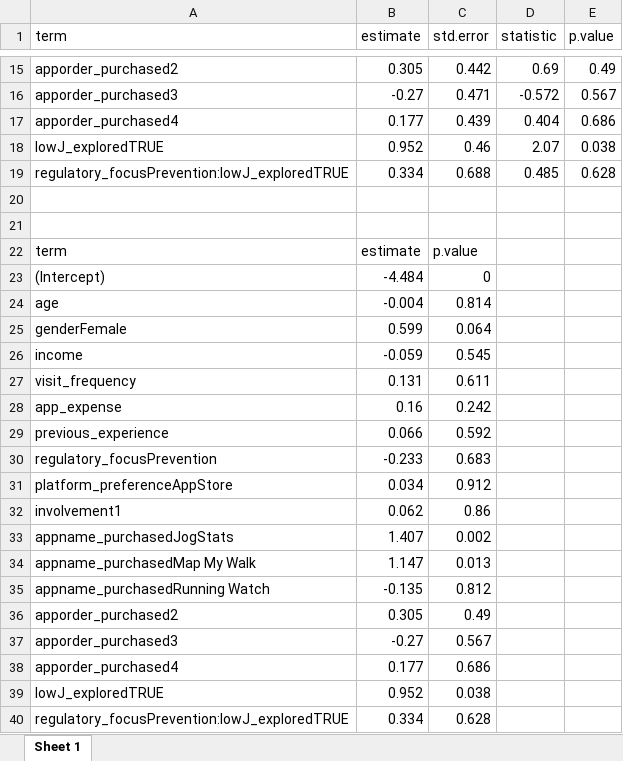
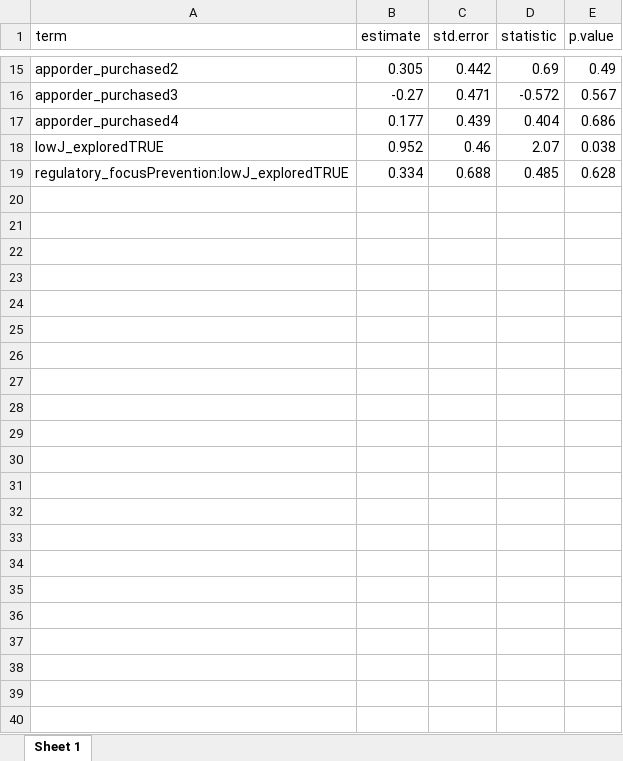
Before and after one commit to DocEdo/AppStore, an Excel workbook: temporary_files/lowj_apps.xlsx, sheet Sheet 1, drawn as a sheet; only a part is shown, gaps mark what is left out; values as stored, in another font and other column widths than the file's, no borders; the diff names each change by its address in the sheet, - before the commit and + after, or states it on an @@ line.

```diff
--- a/temporary_files/lowj_apps.xlsx (sheet Sheet 1)
+++ b/temporary_files/lowj_apps.xlsx (sheet Sheet 1)
-row 20: (empty)
-row 21: (empty)
-row 22: term | estimate | p.value
-row 23: (Intercept) | -4.484 | 0
-row 24: age | -0.004 | 0.814
-row 25: genderFemale | 0.599 | 0.064
-row 26: income | -0.059 | 0.545
-row 27: visit_frequency | 0.131 | 0.611
-row 28: app_expense | 0.16 | 0.242
-row 29: previous_experience | 0.066 | 0.592
-row 30: regulatory_focusPrevention | -0.233 | 0.683
-row 31: platform_preferenceAppStore | 0.034 | 0.912
-row 32: involvement1 | 0.062 | 0.86
-row 33: appname_purchasedJogStats | 1.407 | 0.002
-row 34: appname_purchasedMap My Walk | 1.147 | 0.013
-row 35: appname_purchasedRunning Watch | -0.135 | 0.812
-row 36: apporder_purchased2 | 0.305 | 0.49
-row 37: apporder_purchased3 | -0.27 | 0.567
-row 38: apporder_purchased4 | 0.177 | 0.686
-row 39: lowJ_exploredTRUE | 0.952 | 0.038
-row 40: regulatory_focusPrevention:lowJ_exploredTRUE | 0.334 | 0.628
```
Also changed, not shown: temporary_files/highj_apps.xlsx, temporary_files/highu_apps.xlsx, 10 other files.
